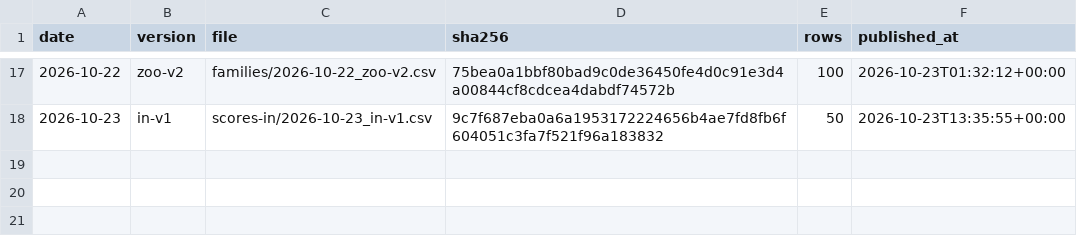
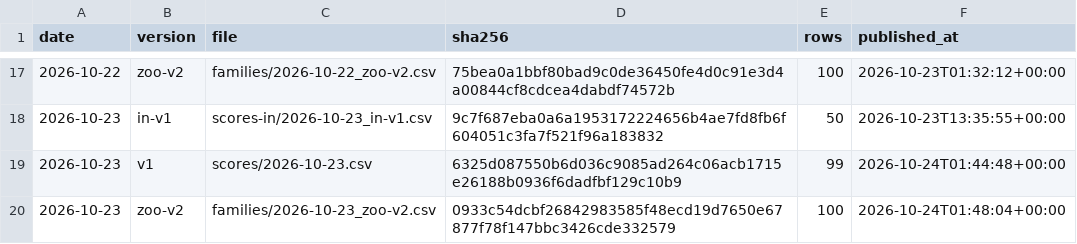
Before and after one commit to quantooox/quantooo, a CSV file: track_record/ledger.csv, drawn as a sheet; only a part is shown, gaps mark what is left out; the diff names each change by its address in the sheet, - before the commit and + after, or states it on an @@ line.

Commit message:
Track record update 2026-10-24

```diff
--- a/track_record/ledger.csv
+++ b/track_record/ledger.csv
+row 19: 2026-10-23 | v1 | scores/2026-10-23.csv | 6325d087550b6d036c9085ad264c06acb1715e26188b0936f6dadfbf129c10b9 | 99 | 2026-10-24T01:44:48+00:00
+row 20: 2026-10-23 | zoo-v2 | families/2026-10-23_zoo-v2.csv | 0933c54dcbf26842983585f48ecd19d7650e67877f78f147bbc3426cde332579 | 100 | 2026-10-24T01:48:04+00:00
```
Also changed, not shown: 2 other files.
